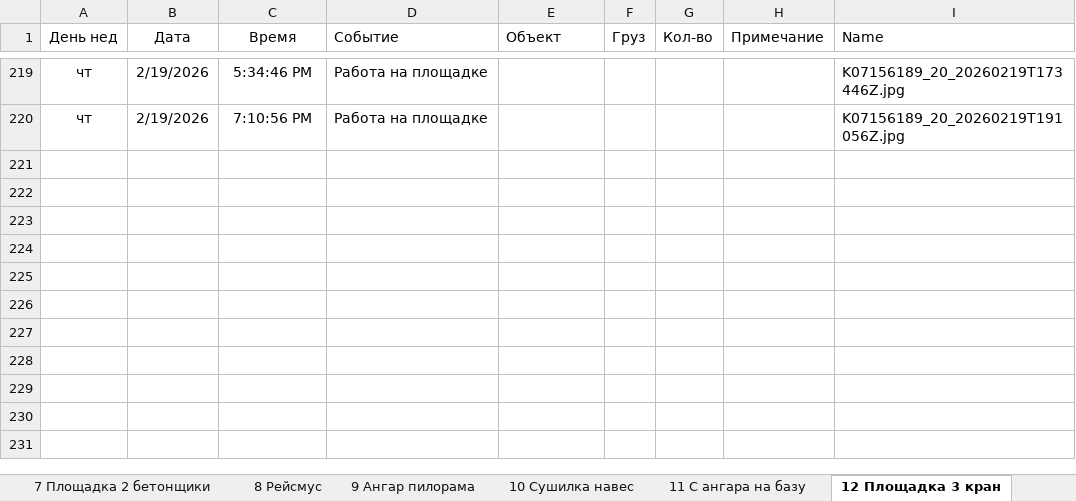
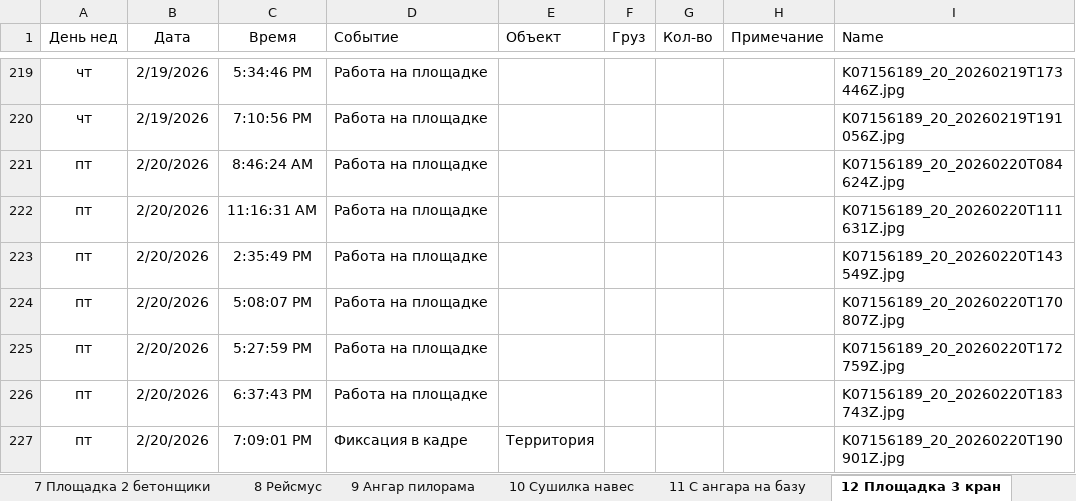
Before and after one commit to lartar02-cloud/asddd, an Excel workbook: journal.xlsx, sheet 12 Площадка 3 кран, drawn as a sheet; only a part is shown, gaps mark what is left out; values as stored, in another font and other column widths than the file's, no borders; conditional formats and table styles not drawn; the diff names each change by its address in the sheet, - before the commit and + after, or states it on an @@ line.

```diff
--- a/journal.xlsx (sheet 12 Площадка 3 кран)
+++ b/journal.xlsx (sheet 12 Площадка 3 кран)
+row 221: пт | 2/20/2026 | 8:46:24 AM | Работа на площадке |  |  |  |  | K07156189_20_20260220T084624Z.jpg
+row 222: пт | 2/20/2026 | 11:16:31 AM | Работа на площадке |  |  |  |  | K07156189_20_20260220T111631Z.jpg
+row 223: пт | 2/20/2026 | 2:35:49 PM | Работа на площадке |  |  |  |  | K07156189_20_20260220T143549Z.jpg
+row 224: пт | 2/20/2026 | 5:08:07 PM | Работа на площадке |  |  |  |  | K07156189_20_20260220T170807Z.jpg
+row 225: пт | 2/20/2026 | 5:27:59 PM | Работа на площадке |  |  |  |  | K07156189_20_20260220T172759Z.jpg
+row 226: пт | 2/20/2026 | 6:37:43 PM | Работа на площадке |  |  |  |  | K07156189_20_20260220T183743Z.jpg
+row 227: пт | 2/20/2026 | 7:09:01 PM | Фиксация в кадре | Территория |  |  |  | K07156189_20_20260220T190901Z.jpg
```
Also changed, not shown: sheet СпрСобытий, sheet 14 На гаражи, sheet 7 Площадка 2 бетонщики, sheet 6 Площадка 1 общага, sheet 13 Склад хол, sheet 4 Крыльцо офиса, 2 more sheets, other sheet tabs, hidden cells, 31 other files.
